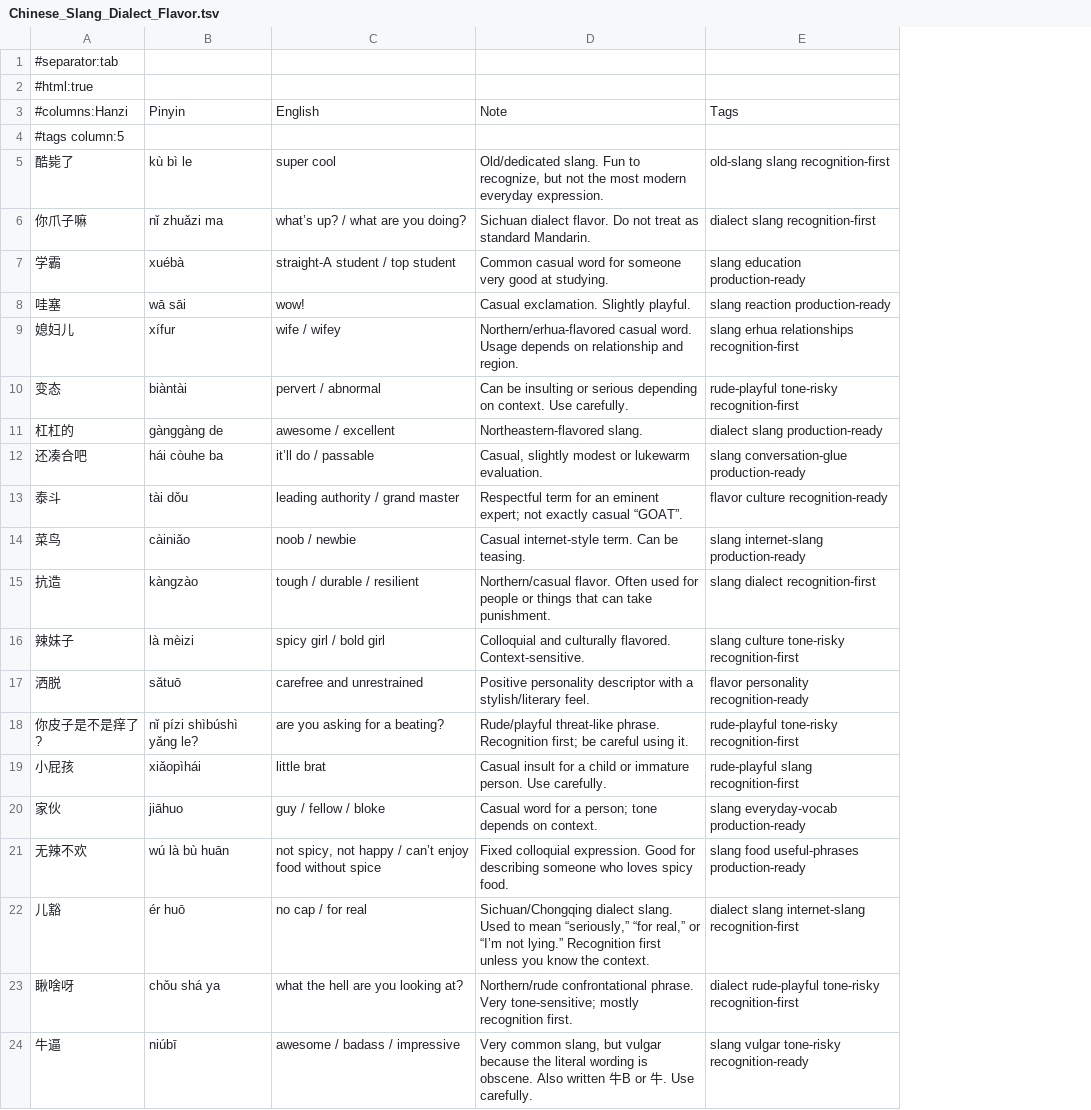
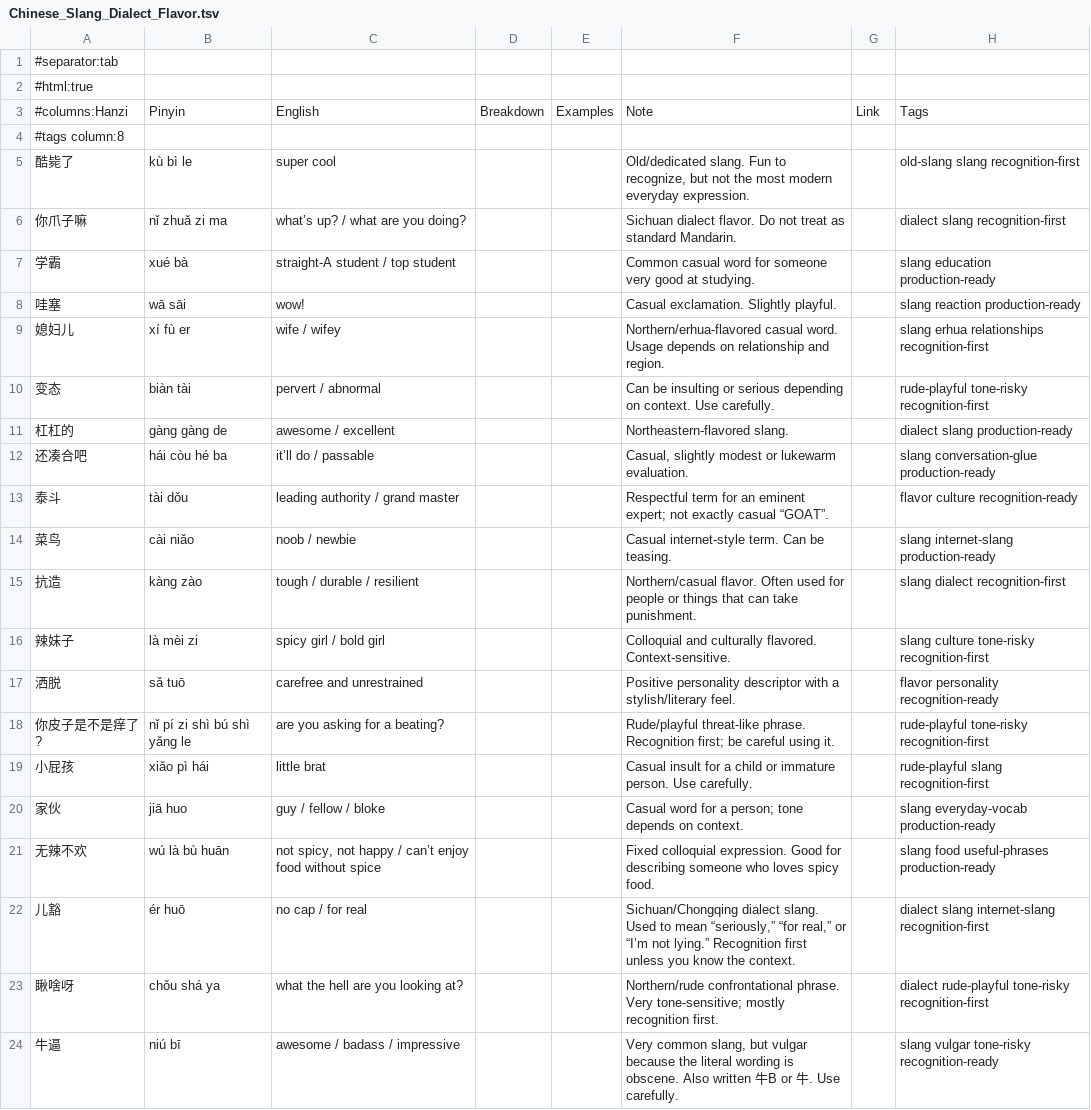
Before and after one commit to Hissal/anki-decks, a TSV file: Chinese_Slang_Dialect_Flavor.tsv, drawn as a sheet; the diff names each change by its address in the sheet, - before the commit and + after, or states it on an @@ line.

```diff
--- a/Chinese_Slang_Dialect_Flavor.tsv
+++ b/Chinese_Slang_Dialect_Flavor.tsv
+column D, row 3: Breakdown
+column E, row 3: Examples
+column G, row 3: Link
-A4: #tags column:5
+A4: #tags column:8
-B6: nǐ zhuǎzi ma
+B6: nǐ zhuǎ zi ma
-B7: xuébà
+B7: xué bà
-B9: xífur
+B9: xí fù er
-B10: biàntài
+B10: biàn tài
-B11: gànggàng de
+B11: gàng gàng de
-B12: hái còuhe ba
+B12: hái còu hé ba
-B14: càiniǎo
+B14: cài niǎo
-B15: kàngzào
+B15: kàng zào
-B16: là mèizi
+B16: là mèi zi
-B17: sǎtuō
+B17: sǎ tuō
-B18: nǐ pízi shìbúshì yǎng le?
+B18: nǐ pí zi shì bú shì yǎng le
-B19: xiǎopìhái
+B19: xiǎo pì hái
-B20: jiāhuo
+B20: jiā huo
-B24: niúbī
+B24: niú bī
```
Also changed, not shown: Chinese_Core_Conversation.tsv, Chinese_Idioms_Proverbs_Classical.tsv, 16 other files.
